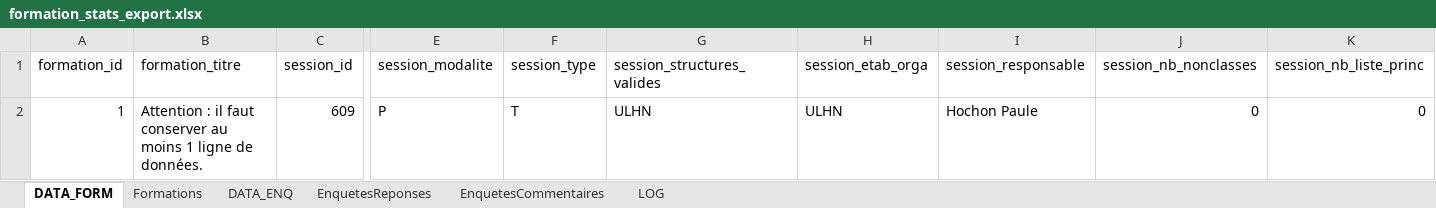
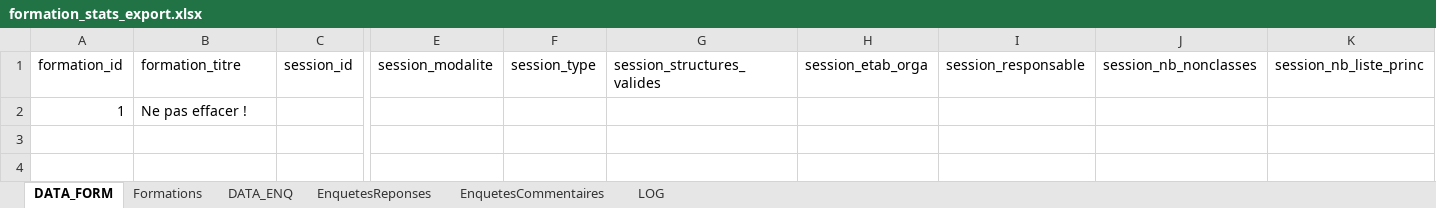
Before and after one commit to EsupPortail/esup-sygal, an Excel workbook: module/Formation/resources/formation_stats_export.xlsx, sheet DATA_FORM, drawn as a sheet; only a part is shown, gaps mark what is left out; values as stored, in another font and other column widths than the file's, no borders; removed rows and columns are numbered as before the commit, all else as after; rows hold the shown columns only; the diff names each change by its address in the sheet, - before the commit and + after, or states it on an @@ line.

```diff
--- a/module/Formation/resources/formation_stats_export.xlsx (sheet DATA_FORM)
+++ b/module/Formation/resources/formation_stats_export.xlsx (sheet DATA_FORM)
-row 2: 1 | Attention : il faut conserver au moins 1 ligne de données. | 609 | P | T | ULHN | ULHN | Hochon Paule | 0 | 0
+row 2: 1 | Ne pas effacer !
```
Also changed, not shown: sheet DATA_ENQ, sheet Formations, sheet EnquetesCommentaires, sheet EnquetesReponses, 1 other file.
